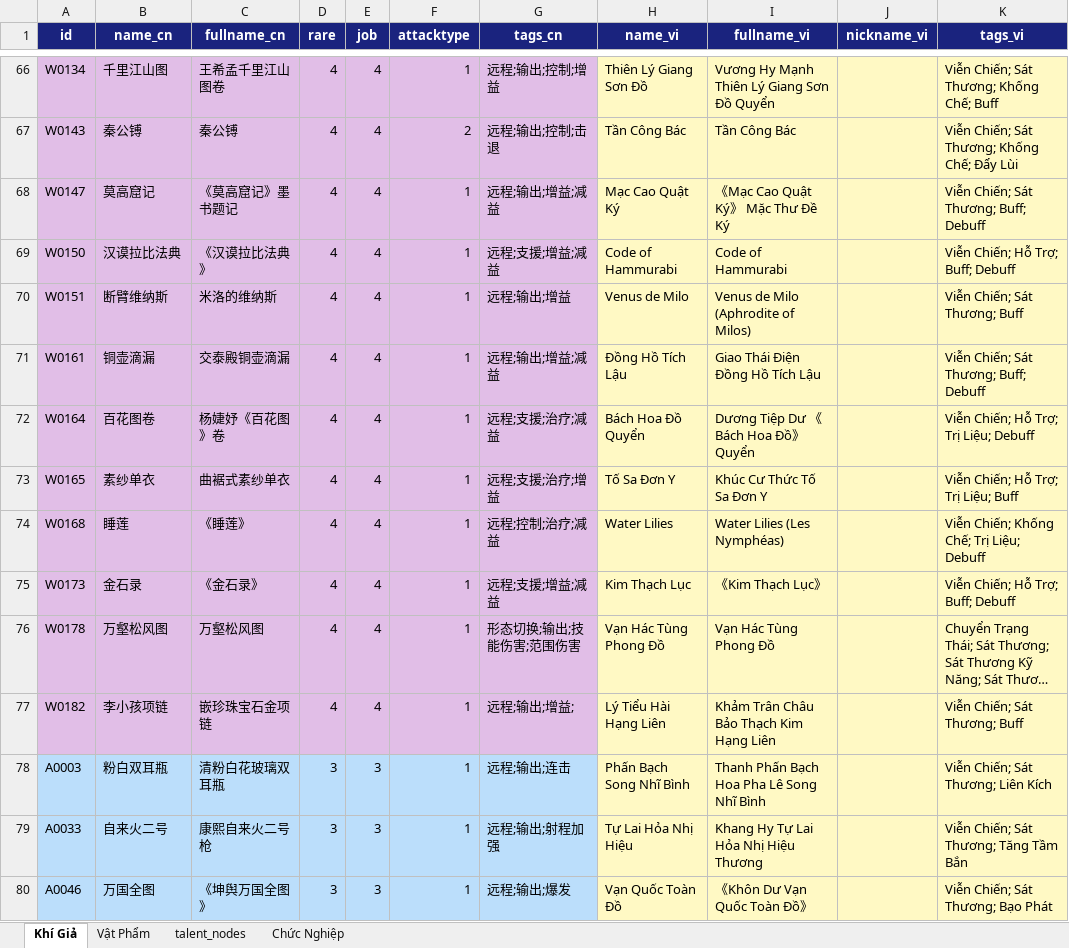
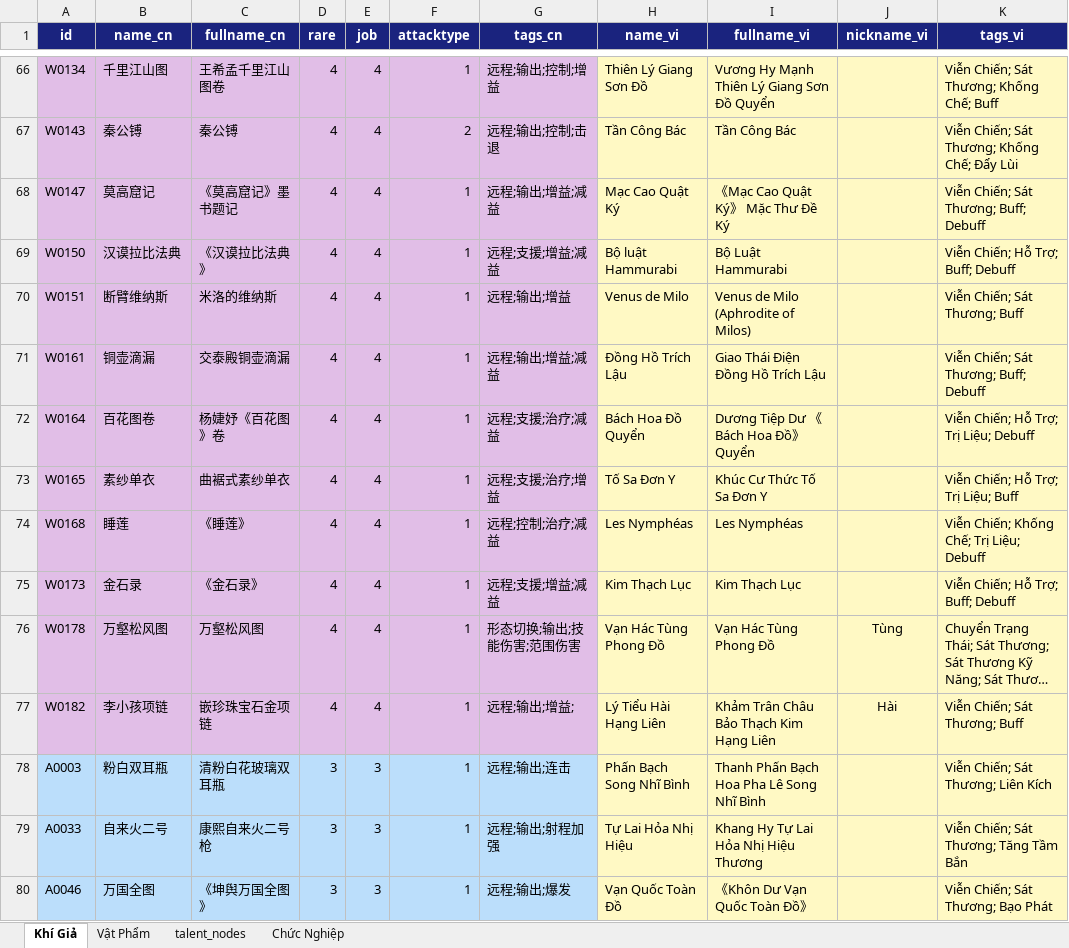
Before and after one commit to SangHuynh2508/whmxsite, an Excel workbook: localization/names_vi.xlsx, sheet Khí Giả, drawn as a sheet; only a part is shown, gaps mark what is left out; long unchanged cells end in …; values as stored, in another font and other column widths than the file's, no borders; charts and pictures not drawn; the diff covers the shown part only; the diff names each change by its address in the sheet, - before the commit and + after, or states it on an @@ line.

```diff
--- a/localization/names_vi.xlsx (sheet Khí Giả)
+++ b/localization/names_vi.xlsx (sheet Khí Giả)
-H69 (name_vi): Code of Hammurabi
+H69 (name_vi): Bộ luật Hammurabi
-I69 (fullname_vi): Code of Hammurabi
+I69 (fullname_vi): Bộ Luật Hammurabi
-H71 (name_vi): Đồng Hồ Tích Lậu
+H71 (name_vi): Đồng Hồ Trích Lậu
-I71 (fullname_vi): Giao Thái Điện Đồng Hồ Tích Lậu
+I71 (fullname_vi): Giao Thái Điện Đồng Hồ Trích Lậu
-H74 (name_vi): Water Lilies
+H74 (name_vi): Les Nymphéas
-I74 (fullname_vi): Water Lilies (Les Nymphéas)
+I74 (fullname_vi): Les Nymphéas
-I75 (fullname_vi): 《Kim Thạch Lục》
+I75 (fullname_vi): Kim Thạch Lục
-J76 (nickname_vi): (empty)
+J76 (nickname_vi): Tùng
-J77 (nickname_vi): (empty)
+J77 (nickname_vi): Hài
```
Also changed, not shown: 2 removed rows and 50 edited cells elsewhere in this sheet, 10 other files.
